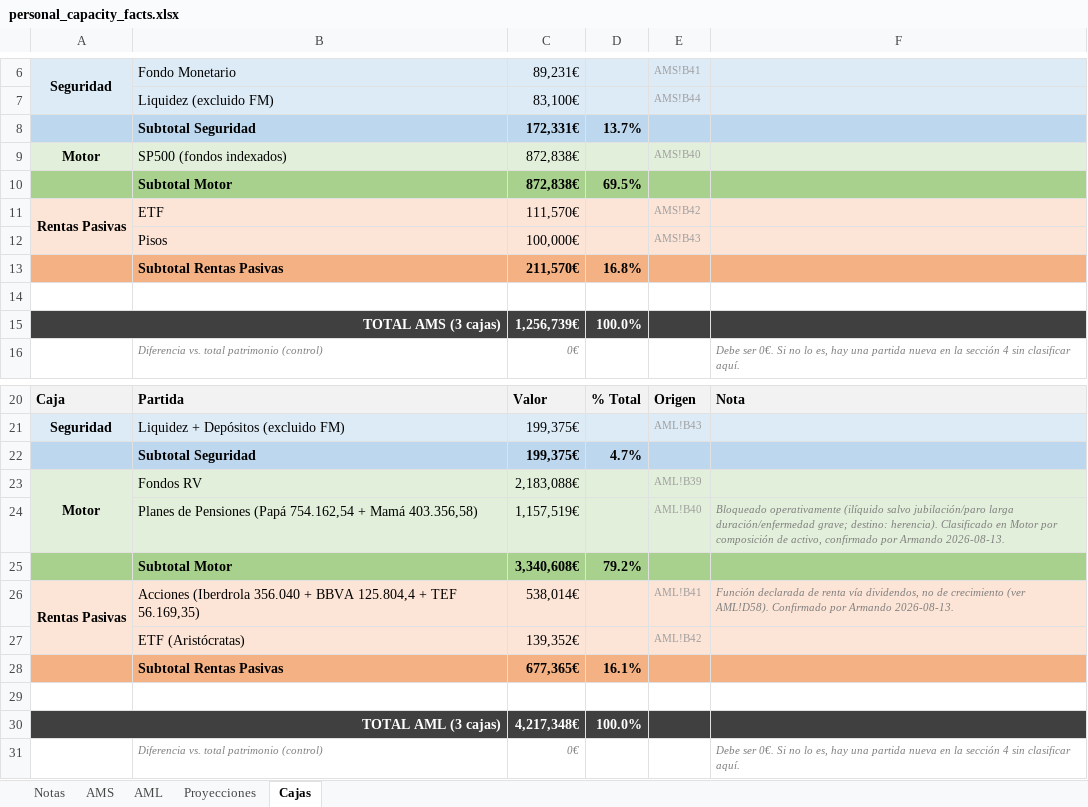
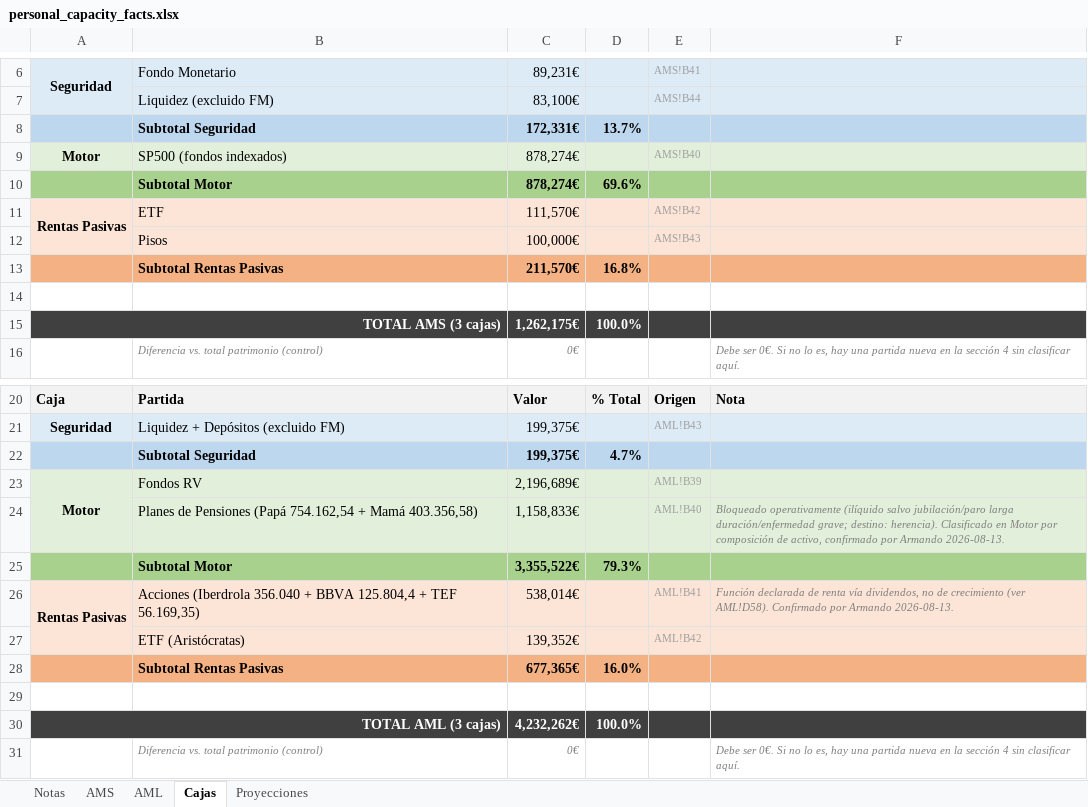
Before and after one commit to amanzanossaez-coder/SOP_Research_Engine, an Excel workbook: data/raw/personal_capacity_facts.xlsx, sheet Cajas, drawn as a sheet; only a part is shown, gaps mark what is left out; values as stored, in another font and other column widths than the file's, no borders; removed rows and columns are numbered as before the commit, all else as after; the diff names each change by its address in the sheet, - before the commit and + after, or states it on an @@ line.

```diff
--- a/data/raw/personal_capacity_facts.xlsx (sheet Cajas)
+++ b/data/raw/personal_capacity_facts.xlsx (sheet Cajas)
@@ sheet tab order changed: Notas | AMS | AML | Cajas | Proyecciones @@
-C9: 872,838€
+C9: 878,274€
-row 10:  | Subtotal Motor | 872,838€ | 69.5%
+row 10:  | Subtotal Motor | 878,274€ | 69.6%
-C15: 1,256,739€
+C15: 1,262,175€
-C23: 2,183,088€
+C23: 2,196,689€
-C24: 1,157,519€
+C24: 1,158,833€
-row 25:  | Subtotal Motor | 3,340,608€ | 79.2%
+row 25:  | Subtotal Motor | 3,355,522€ | 79.3%
-D28: 16.1%
+D28: 16.0%
-C30: 4,217,348€
+C30: 4,232,262€
```
Also changed, not shown: sheet Proyecciones, sheet AML, sheet AMS, formulas that keep their value, 1 other file.
